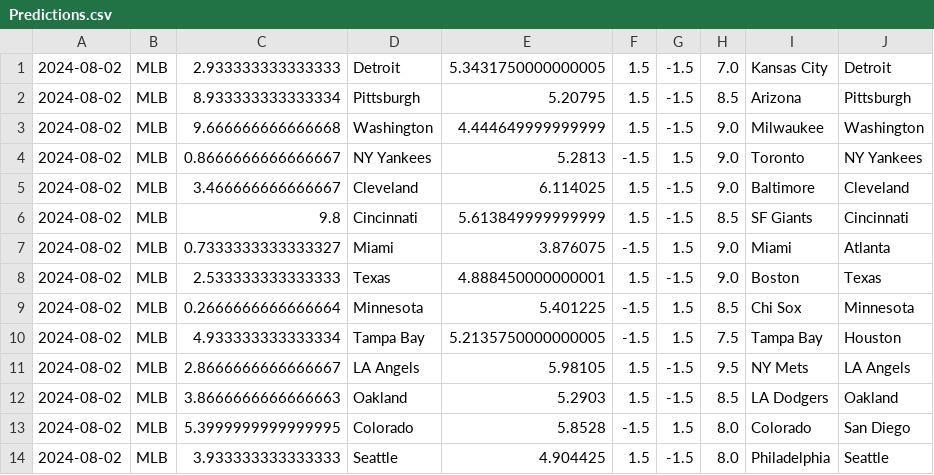
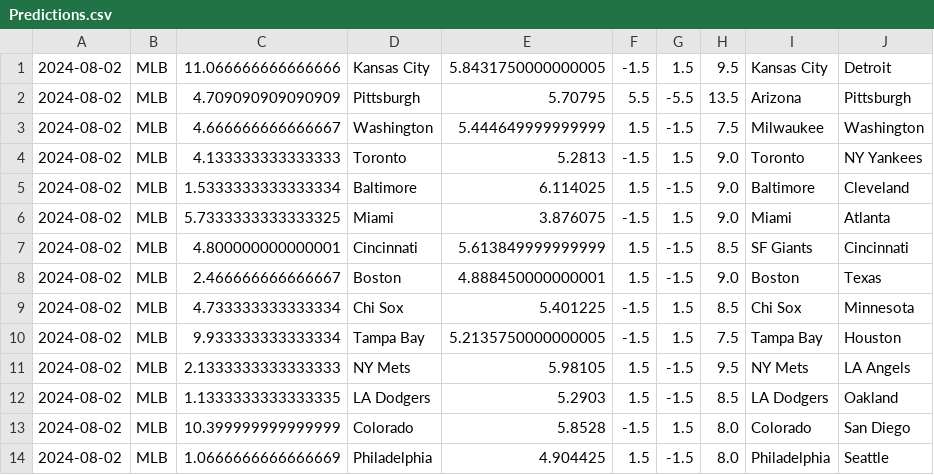
Before and after one commit to cookeda/CapstoneSportsbook, a CSV file: OddsHistory/History/Predictions.csv, drawn as a sheet.

```diff
--- a/OddsHistory/History/Predictions.csv
+++ b/OddsHistory/History/Predictions.csv
@@ -1,14 +1,14 @@
-2024-08-02,MLB,2.933333333333333,Detroit,5.3431750000000005,1.5,-1.5,7.0,Kansas City,Detroit
-2024-08-02,MLB,8.933333333333334,Pittsburgh,5.20795,1.5,-1.5,8.5,Arizona,Pittsburgh
-2024-08-02,MLB,9.666666666666668,Washington,4.444649999999999,1.5,-1.5,9.0,Milwaukee,Washington
-2024-08-02,MLB,0.8666666666666667,NY Yankees,5.2813,-1.5,1.5,9.0,Toronto,NY Yankees
-2024-08-02,MLB,3.466666666666667,Cleveland,6.114025,1.5,-1.5,9.0,Baltimore,Cleveland
-2024-08-02,MLB,9.8,Cincinnati,5.613849999999999,1.5,-1.5,8.5,SF Giants,Cincinnati
-2024-08-02,MLB,0.7333333333333327,Miami,3.876075,-1.5,1.5,9.0,Miami,Atlanta
-2024-08-02,MLB,2.533333333333333,Texas,4.888450000000001,1.5,-1.5,9.0,Boston,Texas
-2024-08-02,MLB,0.2666666666666664,Minnesota,5.401225,-1.5,1.5,8.5,Chi Sox,Minnesota
-2024-08-02,MLB,4.933333333333334,Tampa Bay,5.2135750000000005,-1.5,1.5,7.5,Tampa Bay,Houston
-2024-08-02,MLB,2.8666666666666667,LA Angels,5.98105,1.5,-1.5,9.5,NY Mets,LA Angels
-2024-08-02,MLB,3.8666666666666663,Oakland,5.2903,1.5,-1.5,8.5,LA Dodgers,Oakland
-2024-08-02,MLB,5.3999999999999995,Colorado,5.8528,-1.5,1.5,8.0,Colorado,San Diego
-2024-08-02,MLB,3.933333333333333,Seattle,4.904425,1.5,-1.5,8.0,Philadelphia,Seattle
+2024-08-02,MLB,11.066666666666666,Kansas City,5.8431750000000005,-1.5,1.5,9.5,Kansas City,Detroit
+2024-08-02,MLB,4.709090909090909,Pittsburgh,5.70795,5.5,-5.5,13.5,Arizona,Pittsburgh
+2024-08-02,MLB,4.666666666666667,Washington,5.444649999999999,1.5,-1.5,7.5,Milwaukee,Washington
+2024-08-02,MLB,4.133333333333333,Toronto,5.2813,-1.5,1.5,9.0,Toronto,NY Yankees
+2024-08-02,MLB,1.5333333333333334,Baltimore,6.114025,1.5,-1.5,9.0,Baltimore,Cleveland
+2024-08-02,MLB,5.7333333333333325,Miami,3.876075,-1.5,1.5,9.0,Miami,Atlanta
+2024-08-02,MLB,4.800000000000001,Cincinnati,5.613849999999999,1.5,-1.5,8.5,SF Giants,Cincinnati
+2024-08-02,MLB,2.466666666666667,Boston,4.888450000000001,1.5,-1.5,9.0,Boston,Texas
+2024-08-02,MLB,4.733333333333334,Chi Sox,5.401225,-1.5,1.5,8.5,Chi Sox,Minnesota
+2024-08-02,MLB,9.933333333333334,Tampa Bay,5.2135750000000005,-1.5,1.5,7.5,Tampa Bay,Houston
+2024-08-02,MLB,2.1333333333333333,NY Mets,5.98105,1.5,-1.5,9.5,NY Mets,LA Angels
+2024-08-02,MLB,1.1333333333333335,LA Dodgers,5.2903,1.5,-1.5,8.5,LA Dodgers,Oakland
+2024-08-02,MLB,10.399999999999999,Colorado,5.8528,-1.5,1.5,8.0,Colorado,San Diego
+2024-08-02,MLB,1.0666666666666669,Philadelphia,4.904425,1.5,-1.5,8.0,Philadelphia,Seattle
```
Also changed, not shown: 14 other files.
